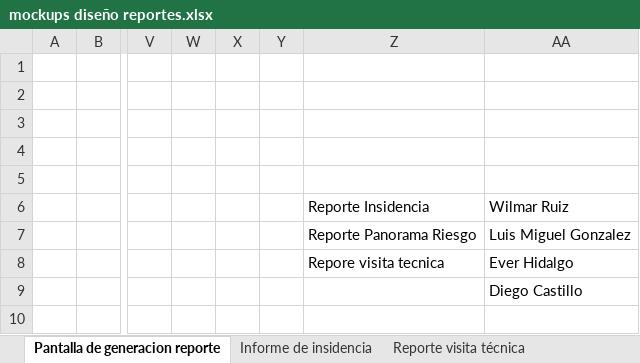
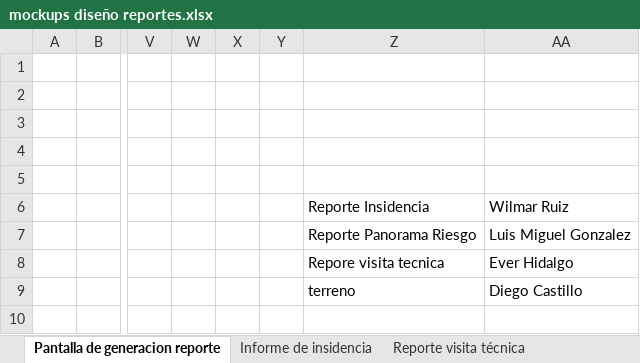
Before and after one commit to effectivesoftware1/sibica, an Excel workbook: documentacion/desarrollo/diseño/reportes/mockups diseño reportes.xlsx, sheet Pantalla de generacion reporte, drawn as a sheet; only a part is shown, gaps mark what is left out; values as stored, in another font and other column widths than the file's, no borders; charts and pictures not drawn; the diff names each change by its address in the sheet, - before the commit and + after, or states it on an @@ line.

```diff
--- a/documentacion/desarrollo/diseño/reportes/mockups diseño reportes.xlsx (sheet Pantalla de generacion reporte)
+++ b/documentacion/desarrollo/diseño/reportes/mockups diseño reportes.xlsx (sheet Pantalla de generacion reporte)
-Z9: (empty)
+Z9: terreno
```
Also changed, not shown: charts or pictures, 7 other files.
